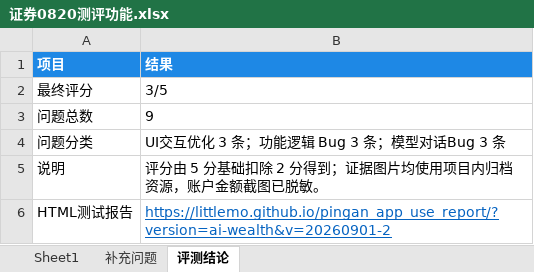
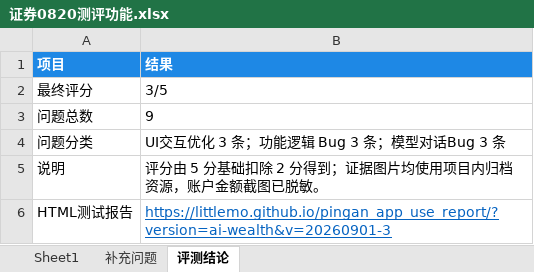
Before and after one commit to littlemo/pingan_app_use_report, an Excel workbook: data/AI财富专家内测/证券0820测评功能.xlsx, sheet 评测结论, drawn as a sheet; values as stored, in another font and other column widths than the file's, no borders; the diff names each change by its address in the sheet, - before the commit and + after, or states it on an @@ line.

```diff
--- a/data/AI财富专家内测/证券0820测评功能.xlsx (sheet 评测结论)
+++ b/data/AI财富专家内测/证券0820测评功能.xlsx (sheet 评测结论)
-B6 (结果): https://littlemo.github.io/pingan_app_use_report/?version=ai-wealth&v=20260901-2
+B6 (结果): https://littlemo.github.io/pingan_app_use_report/?version=ai-wealth&v=20260901-3
```
Also changed, not shown: 3 other files.
